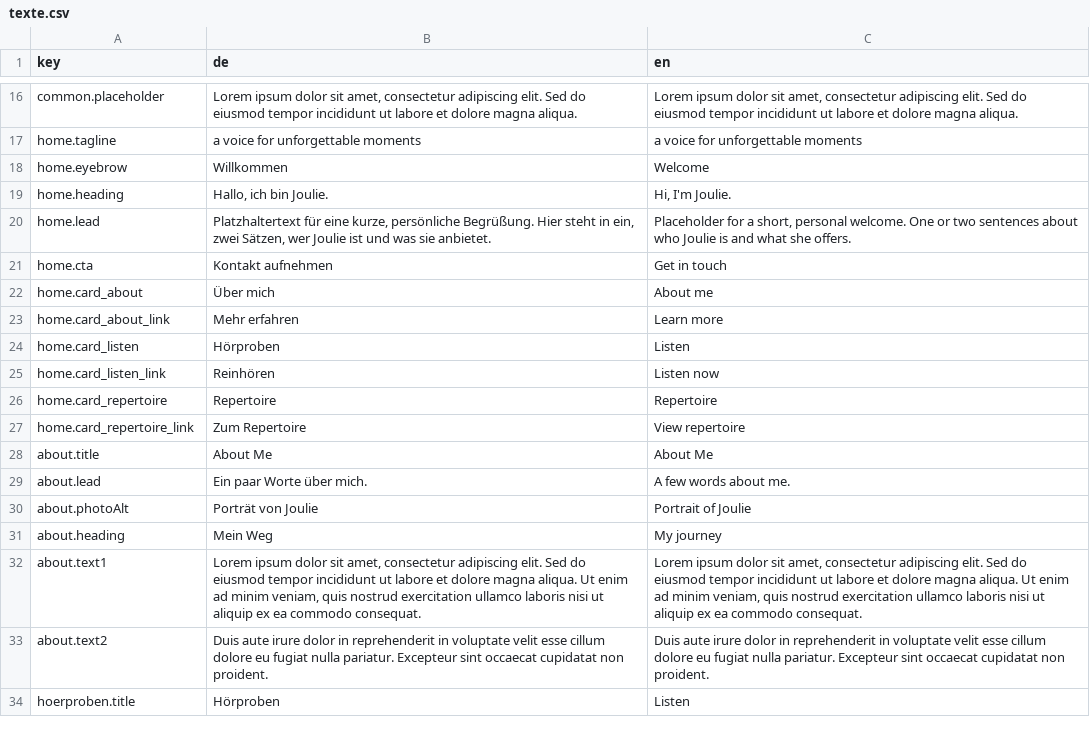
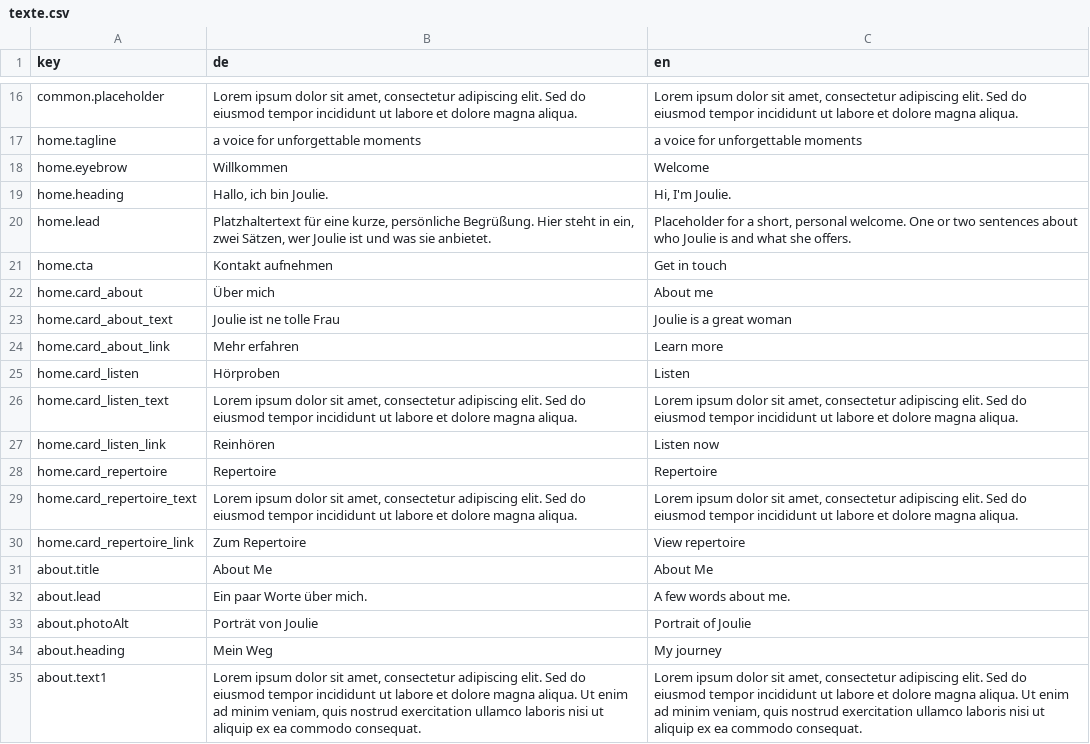
Before and after one commit to Joulie1/joulie-website, a CSV file: src/_data/texte.csv, drawn as a sheet; only a part is shown, gaps mark what is left out; the shorter side is filled out with more unchanged rows; the diff names each change by its address in the sheet, - before the commit and + after, or states it on an @@ line.

```diff
--- a/src/_data/texte.csv
+++ b/src/_data/texte.csv
+row 23: home.card_about_text | Joulie ist ne tolle Frau | Joulie is a great woman
+row 26: home.card_listen_text | Lorem ipsum dolor sit amet, consectetur adipiscing elit. Sed do eiusmod tempor incididunt ut labore et dolore magna aliqua. | Lorem ipsum dolor sit amet, consectetur adipiscing elit. Sed do eiusmod tempor incididunt ut labore et dolore magna aliqua.
+row 29: home.card_repertoire_text | Lorem ipsum dolor sit amet, consectetur adipiscing elit. Sed do eiusmod tempor incididunt ut labore et dolore magna aliqua. | Lorem ipsum dolor sit amet, consectetur adipiscing elit. Sed do eiusmod tempor incididunt ut labore et dolore magna aliqua.
```
Also changed, not shown: 1 other file.
